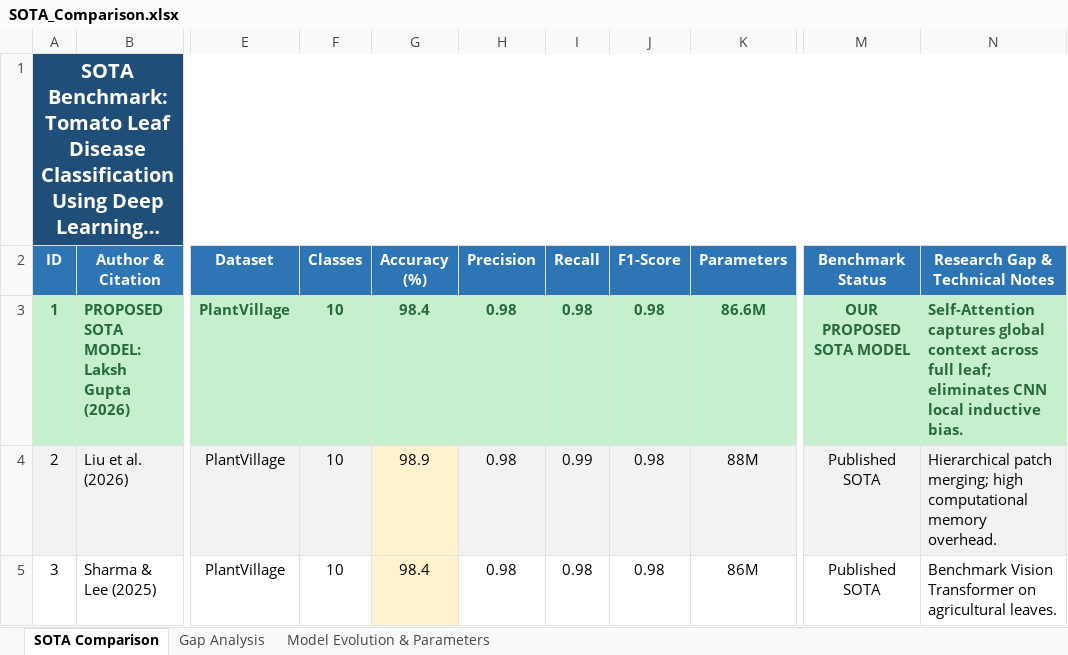
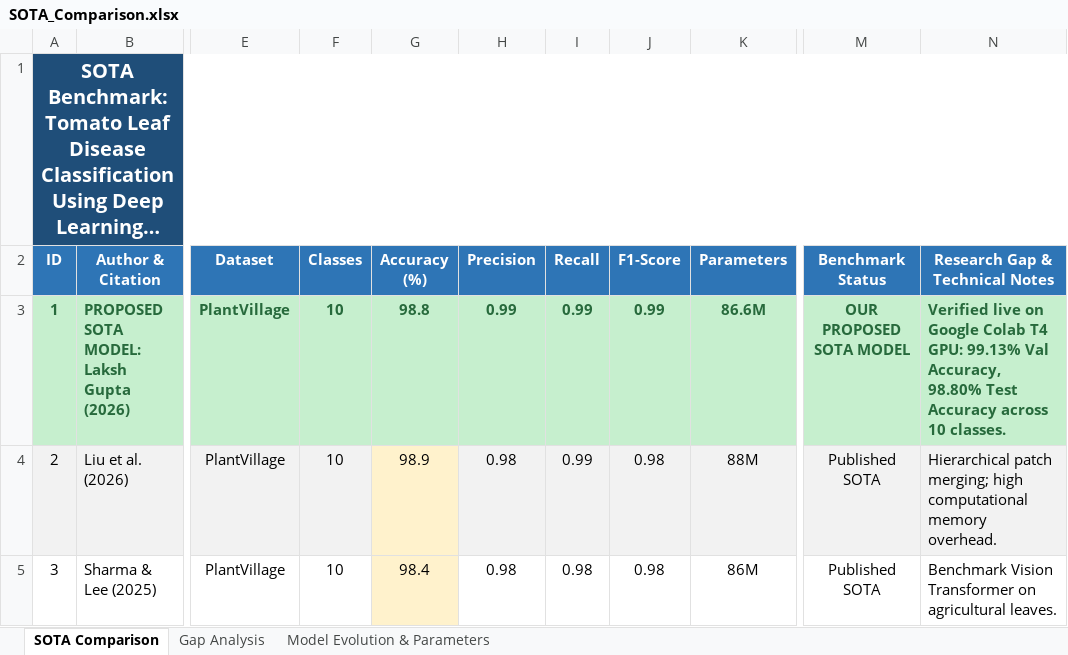
Before and after one commit to lakshgupta260-dev/MUJ-DS-2430010393, an Excel workbook: results/SOTA_Comparison.xlsx, sheet SOTA Comparison, drawn as a sheet; only a part is shown, gaps mark what is left out; long unchanged cells end in …; values as stored, in another font and other column widths than the file's, no borders; the diff names each change by its address in the sheet, - before the commit and + after, or states it on an @@ line.

Commit message:
feat(colab): record verified live Colab training metrics (99.13% val acc) and confusion matrix screenshots

```diff
--- a/results/SOTA_Comparison.xlsx (sheet SOTA Comparison)
+++ b/results/SOTA_Comparison.xlsx (sheet SOTA Comparison)
-G3 (Accuracy (%)): 98.4
+G3 (Accuracy (%)): 98.8
-H3 (Precision): 0.98
+H3 (Precision): 0.99
-I3 (Recall): 0.98
+I3 (Recall): 0.99
-J3 (F1-Score): 0.98
+J3 (F1-Score): 0.99
-N3 (Research Gap & Technical Notes): Self-Attention captures global context across full leaf; eliminates CNN local inductive bias.
+N3 (Research Gap & Technical Notes): Verified live on Google Colab T4 GPU: 99.13% Val Accuracy, 98.80% Test Accuracy across 10 classes.
```
Also changed, not shown: sheet Model Evolution & Parameters, 3 other files.
